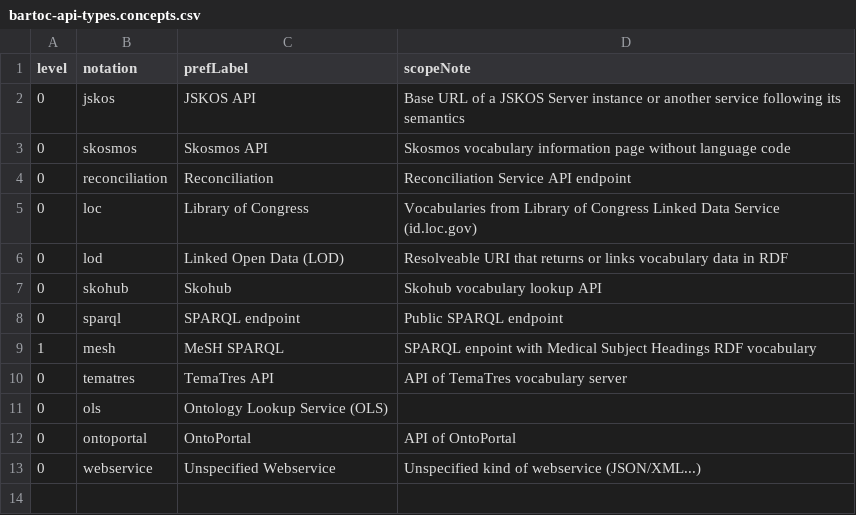
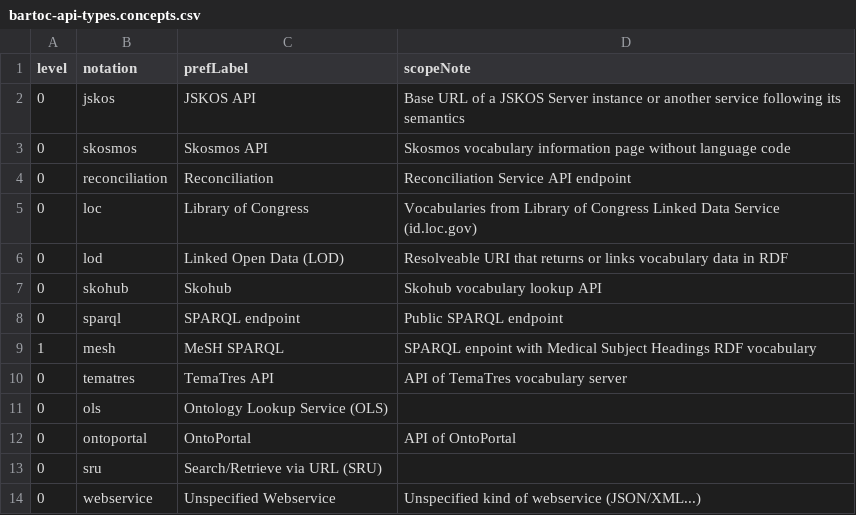
Before and after one commit to gbv/bartoc.org, a CSV file: data/bartoc-api-types.concepts.csv, drawn as a sheet; the diff names each change by its address in the sheet, - before the commit and + after, or states it on an @@ line.

```diff
--- a/data/bartoc-api-types.concepts.csv
+++ b/data/bartoc-api-types.concepts.csv
+row 13: 0 | sru | Search/Retrieve via URL (SRU)
```
Also changed, not shown: 1 other file.
